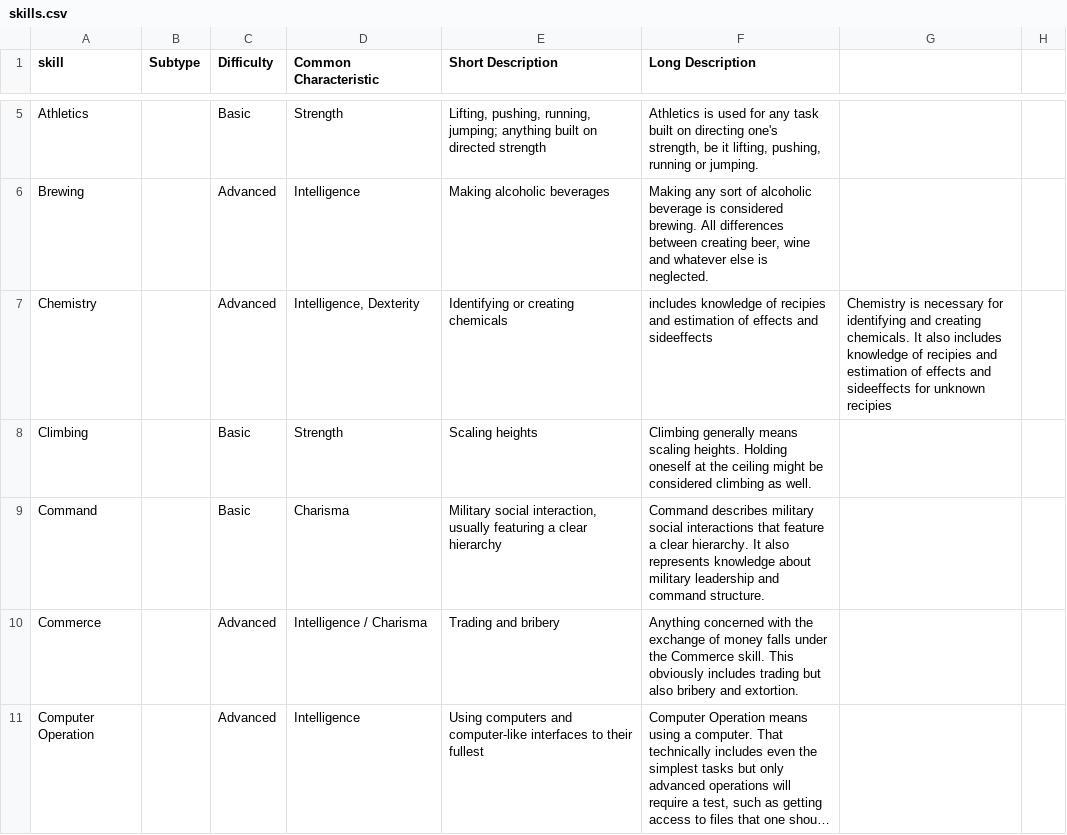
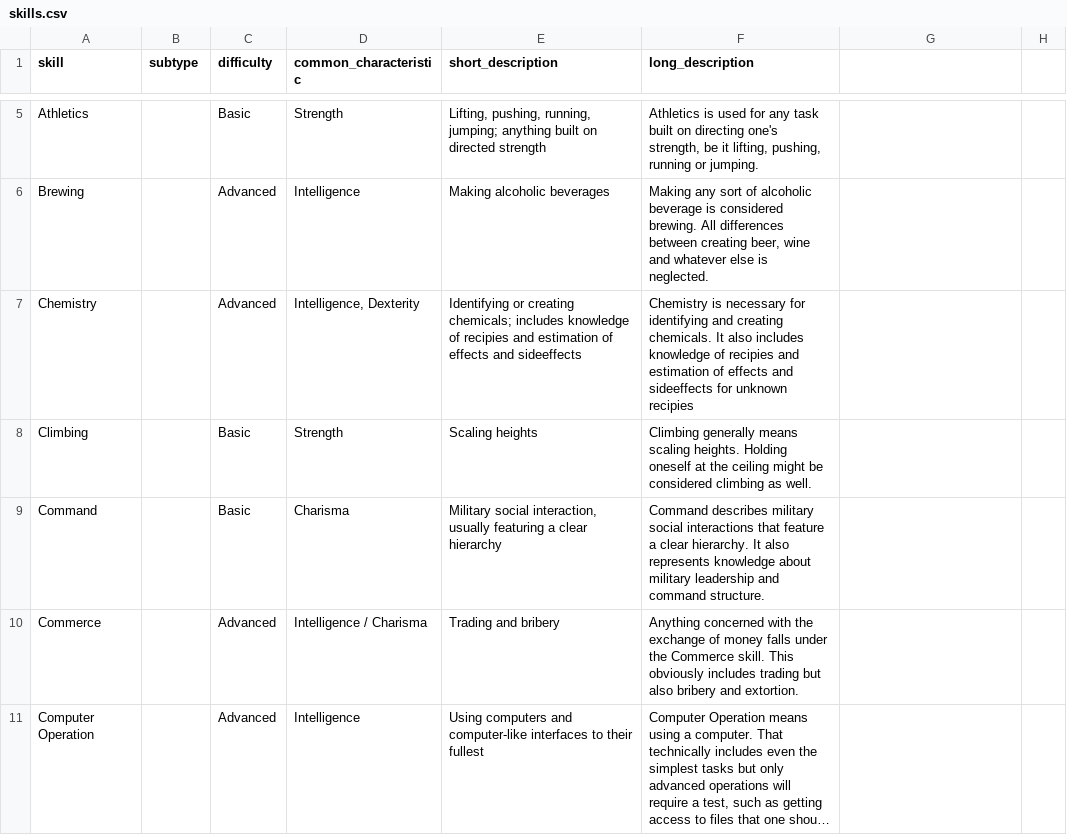
Before and after one commit to lHeidbreder/neon-rules, a CSV file: core-rulebook/lists/skills.csv, drawn as a sheet; only a part is shown, gaps mark what is left out; long unchanged cells end in …; the diff covers the shown part only.

```diff
--- a/core-rulebook/lists/skills.csv
+++ b/core-rulebook/lists/skills.csv
@@ -1 +1 @@
-skill,Subtype,Difficulty,Common Characteristic,Short Description,Long Description,,
+skill,subtype,difficulty,common_characteristic,short_description,long_description
@@ -7 +7 @@ Brewing,,Advanced,Intelligence,Making alcoholic beverages,"Making any sort of al
-Chemistry,,Advanced,"Intelligence, Dexterity",Identifying or creating chemicals, includes knowledge of recipies and estimation of effects and sideeffects,Chemistry is necessary for identifying and creating chemicals. It also includes knowledge of recipies and estimation of effects and sideeffects for unknown recipies,
+Chemistry,,Advanced,"Intelligence, Dexterity",Identifying or creating chemicals; includes knowledge of recipies and estimation of effects and sideeffects,Chemistry is necessary for identifying and creating chemicals. It also includes knowledge of recipies and estimation of effects and sideeffects for unknown recipies
```
Also changed, not shown: 6 edited cells elsewhere in this file, 2 other files.
